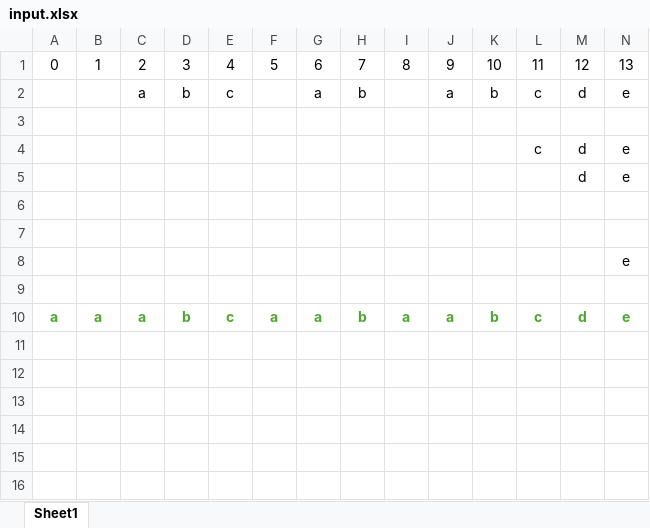
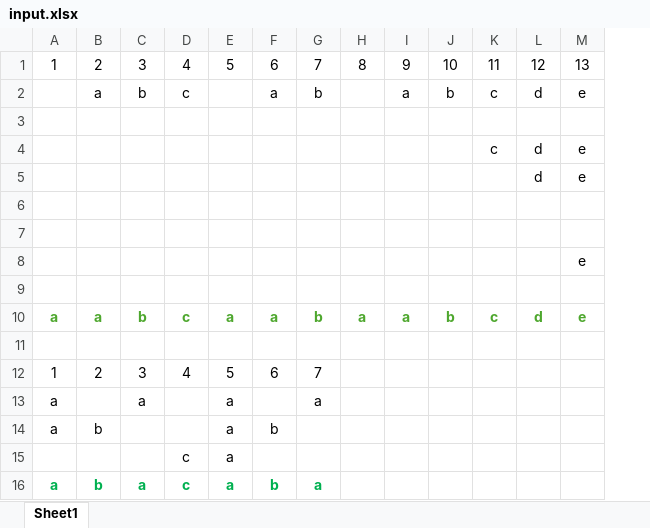
Before and after one commit to onlyuuuuu/haki, an Excel workbook: src/main/ccpp/main/input.xlsx, sheet Sheet1, drawn as a sheet; only a part is shown; values as stored, in another font and other column widths than the file's, no borders; removed rows and columns are numbered as before the commit, all else as after; rows hold the shown columns only; the diff names each change by its address in the sheet, - before the commit and + after, or states it on an @@ line.

```diff
--- a/src/main/ccpp/main/input.xlsx (sheet Sheet1)
+++ b/src/main/ccpp/main/input.xlsx (sheet Sheet1)
-column A, rows 1-10: 0 |  |  |  |  |  |  |  |  | a
+row 11: (empty)
+row 12: 1 | 2 | 3 | 4 | 5 | 6 | 7
+row 13: a |  | a |  | a |  | a
+row 14: a | b |  |  | a | b
+row 15:  |  |  | c | a
+row 16: a | b | a | c | a | b | a
```
Also changed, not shown: 2 other files.
